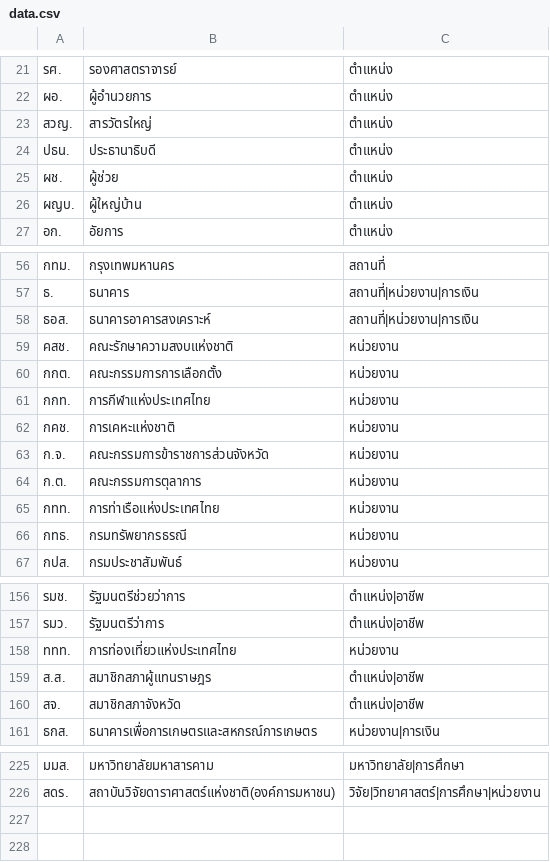
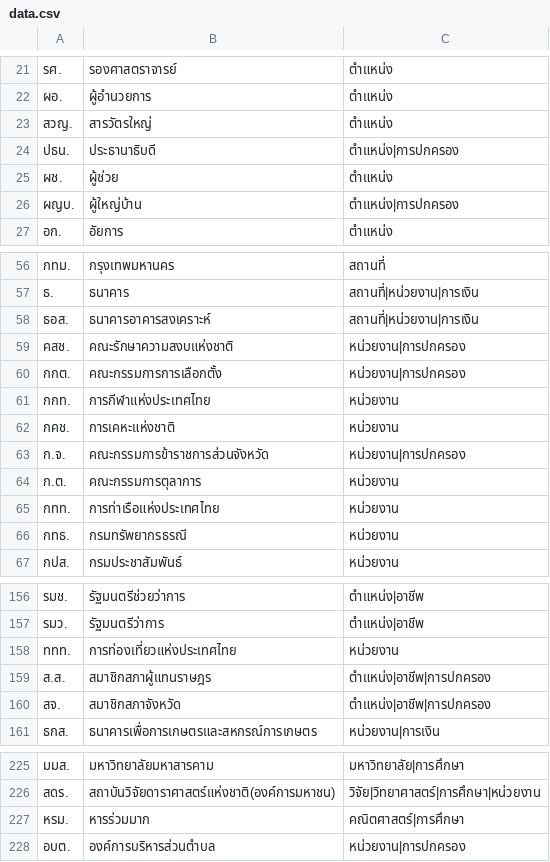
Before and after one commit to PyThaiNLP/lexicon-thai, a CSV file: thai-abbreviation/data.csv, drawn as a sheet; only a part is shown, gaps mark what is left out.

Commit message:
add data

```diff
--- a/thai-abbreviation/data.csv
+++ b/thai-abbreviation/data.csv
@@ -23,5 +23,5 @@
 สวญ.,สารวัตรใหญ่,ตำแหน่ง
-ปธน.,ประธานาธิบดี,ตำแหน่ง
+ปธน.,ประธานาธิบดี,ตำแหน่ง|การปกครอง
 ผช.,ผู้ช่วย,ตำแหน่ง
-ผญบ.,ผู้ใหญ่บ้าน,ตำแหน่ง
+ผญบ.,ผู้ใหญ่บ้าน,ตำแหน่ง|การปกครอง
 อก.,อัยการ,ตำแหน่ง
@@ -58,7 +58,7 @@
 ธอส.,ธนาคารอาคารสงเคราะห์,สถานที่|หน่วยงาน|การเงิน
-คสช.,คณะรักษาความสงบแห่งชาติ,หน่วยงาน
-กกต.,คณะกรรมการการเลือกตั้ง,หน่วยงาน
+คสช.,คณะรักษาความสงบแห่งชาติ,หน่วยงาน|การปกครอง
+กกต.,คณะกรรมการการเลือกตั้ง,หน่วยงาน|การปกครอง
 กกท.,การกีฬาแห่งประเทศไทย,หน่วยงาน
 กคช.,การเคหะแห่งชาติ,หน่วยงาน
-ก.จ.,คณะกรรมการข้าราชการส่วนจังหวัด,หน่วยงาน
+ก.จ.,คณะกรรมการข้าราชการส่วนจังหวัด,หน่วยงาน|การปกครอง
 ก.ต.,คณะกรรมการตุลาการ,หน่วยงาน
@@ -158,4 +158,4 @@
 ททท.,การท่องเที่ยวแห่งประเทศไทย,หน่วยงาน
-ส.ส.,สมาชิกสภาผู้แทนราษฎร,ตำแหน่ง|อาชีพ
-สจ.,สมาชิกสภาจังหวัด,ตำแหน่ง|อาชีพ
+ส.ส.,สมาชิกสภาผู้แทนราษฎร,ตำแหน่ง|อาชีพ|การปกครอง
+สจ.,สมาชิกสภาจังหวัด,ตำแหน่ง|อาชีพ|การปกครอง
 ธกส.,ธนาคารเพื่อการเกษตรและสหกรณ์การเกษตร,หน่วยงาน|การเงิน
@@ -226 +226,3 @@
 สดร.,สถาบันวิจัยดาราศาสตร์แห่งชาติ(องค์การมหาชน),วิจัย|วิทยาศาสตร์|การศึกษา|หน่วยงาน
+หรม.,หารร่วมมาก,คณิตศาสตร์|การศึกษา
+อบต.,องค์การบริหารส่วนตำบล,หน่วยงาน|การปกครอง
```
